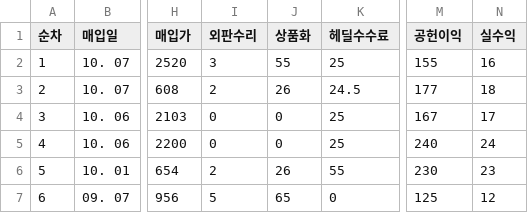
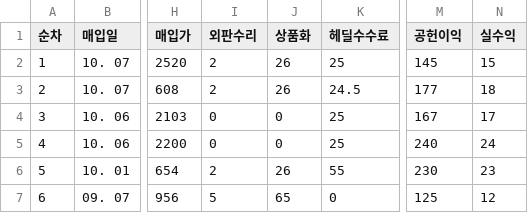
Before and after one commit to car6154/-, a CSV file: my_inventory_settlement.csv, drawn as a sheet; only a part is shown, gaps mark what is left out; the diff names each change by its address in the sheet, - before the commit and + after, or states it on an @@ line.

```diff
--- a/my_inventory_settlement.csv
+++ b/my_inventory_settlement.csv
-I2 (외판수리): 3
+I2 (외판수리): 2
-J2 (상품화): 55
+J2 (상품화): 26
-M2 (공헌이익): 155
+M2 (공헌이익): 145
-N2 (실수익): 16
+N2 (실수익): 15
```
Also changed, not shown: my_car_ledger.csv, 2 other files.
